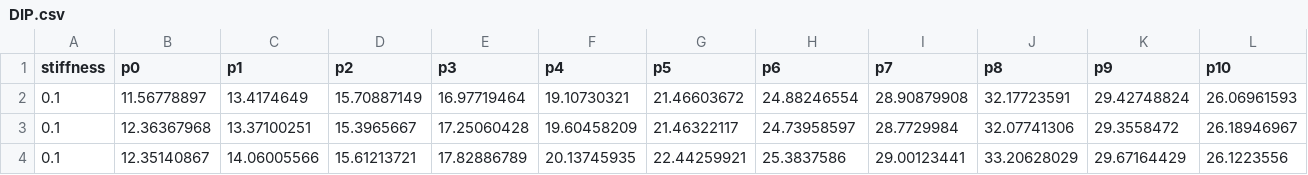
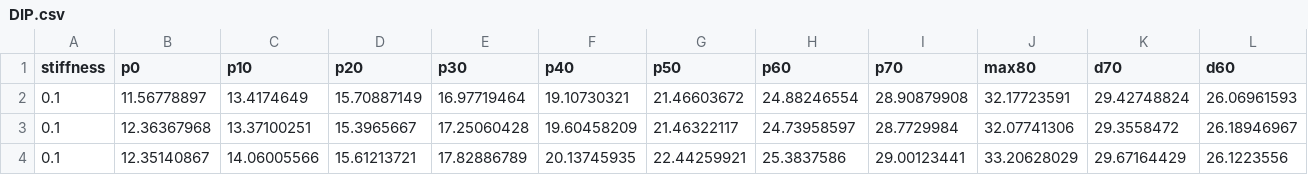
Before and after one commit to Fuko-Matsunaga/joint-stiffness-estimation-experiment-using-dummy-fingers, a CSV file: small size/DIP.csv, drawn as a sheet; only a part is shown; the diff covers the shown part only; the diff names each change by its address in the sheet, - before the commit and + after, or states it on an @@ line.

Commit message:
Update DIP.csv

```diff
--- a/small size/DIP.csv
+++ b/small size/DIP.csv
-C1: p1
+C1: p10
-D1: p2
+D1: p20
-E1: p3
+E1: p30
-F1: p4
+F1: p40
-G1: p5
+G1: p50
-H1: p6
+H1: p60
-I1: p7
+I1: p70
-J1: p8
+J1: max80
-K1: p9
+K1: d70
-L1: p10
+L1: d60
```
Also changed, not shown: 6 edited cells elsewhere in this file.
